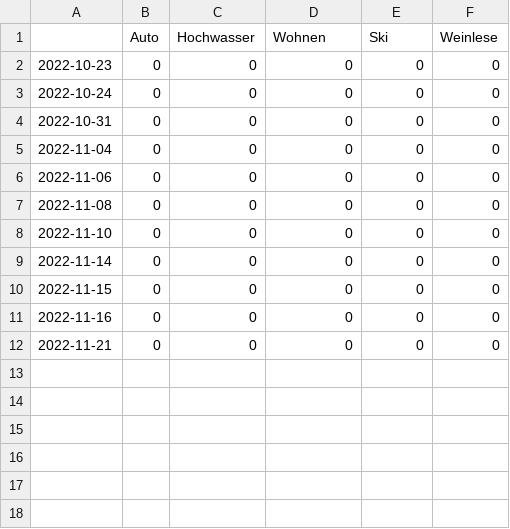
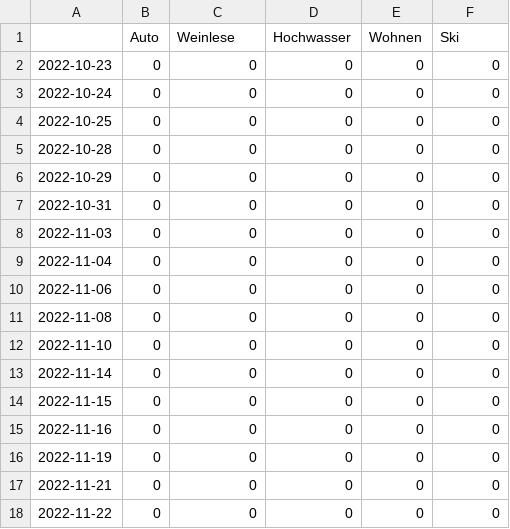
Before and after one commit to LuxiNecel-news/winterIsComing2, a CSV file: csv/topics_date.csv, drawn as a sheet; removed rows and columns are numbered as before the commit, all else as after; the diff names each change by its address in the sheet, - before the commit and + after, or states it on an @@ line.

```diff
--- a/csv/topics_date.csv
+++ b/csv/topics_date.csv
-row 1:  | Auto | Hochwasser | Wohnen | Ski | Weinlese
+row 1:  | Auto | Weinlese | Hochwasser | Wohnen | Ski
+row 4: 2022-10-25 | 0 | 0 | 0 | 0 | 0
+row 5: 2022-10-28 | 0 | 0 | 0 | 0 | 0
+row 6: 2022-10-29 | 0 | 0 | 0 | 0 | 0
+row 8: 2022-11-03 | 0 | 0 | 0 | 0 | 0
+row 16: 2022-11-19 | 0 | 0 | 0 | 0 | 0
+row 18: 2022-11-22 | 0 | 0 | 0 | 0 | 0
```
Also changed, not shown: 9 other files.
